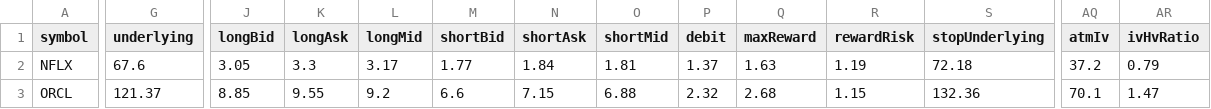
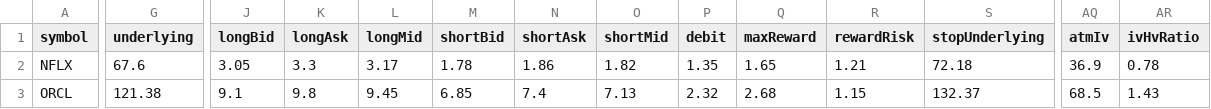
Before and after one commit to narendra0467/Trading-System, a CSV file: reports/latest_options_scan.csv, drawn as a sheet; only a part is shown, gaps mark what is left out; the diff covers the shown part only; the diff names each change by its address in the sheet, - before the commit and + after, or states it on an @@ line.

```diff
--- a/reports/latest_options_scan.csv
+++ b/reports/latest_options_scan.csv
-M2 (shortBid): 1.77
+M2 (shortBid): 1.78
-N2 (shortAsk): 1.84
+N2 (shortAsk): 1.86
-O2 (shortMid): 1.81
+O2 (shortMid): 1.82
-P2 (debit): 1.37
+P2 (debit): 1.35
-Q2 (maxReward): 1.63
+Q2 (maxReward): 1.65
-R2 (rewardRisk): 1.19
+R2 (rewardRisk): 1.21
-AQ2 (atmIv): 37.2
+AQ2 (atmIv): 36.9
-AR2 (ivHvRatio): 0.79
+AR2 (ivHvRatio): 0.78
-G3 (underlying): 121.37
+G3 (underlying): 121.38
-J3 (longBid): 8.85
+J3 (longBid): 9.1
-K3 (longAsk): 9.55
+K3 (longAsk): 9.8
-L3 (longMid): 9.2
+L3 (longMid): 9.45
-M3 (shortBid): 6.6
+M3 (shortBid): 6.85
-N3 (shortAsk): 7.15
+N3 (shortAsk): 7.4
-O3 (shortMid): 6.88
+O3 (shortMid): 7.13
-S3 (stopUnderlying): 132.36
+S3 (stopUnderlying): 132.37
-AQ3 (atmIv): 70.1
+AQ3 (atmIv): 68.5
-AR3 (ivHvRatio): 1.47
+AR3 (ivHvRatio): 1.43
```
Also changed, not shown: 145 edited cells elsewhere in this file, reports/hidden_multibagger_discovery_scanner.csv, reports/latest_high_risk_scan.csv, 16 other files.
